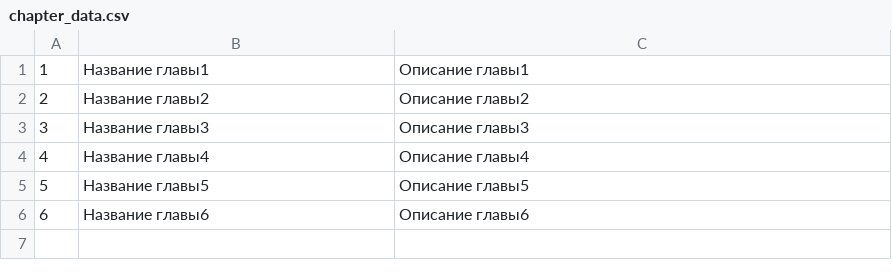
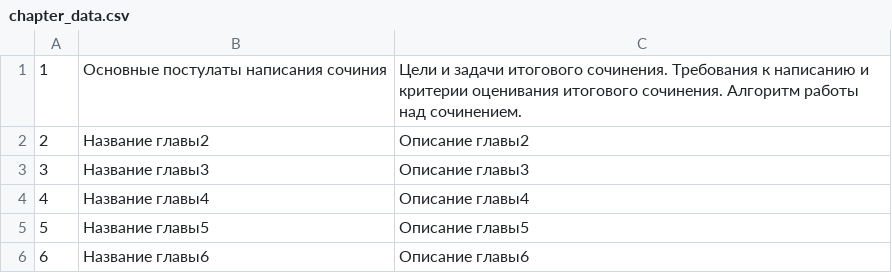
Before and after one commit to anepretimovdiasoft/Education, a CSV file: app/src/main/res/raw/chapter_data.csv, drawn as a sheet.

```diff
--- a/app/src/main/res/raw/chapter_data.csv
+++ b/app/src/main/res/raw/chapter_data.csv
@@ -1,2 +1,2 @@
-1;Название главы1;Описание главы1
+1;Основные постулаты написания сочиния;Цели и задачи итогового сочинения. Требования к написанию и критерии оценивания итогового сочинения. Алгоритм работы над сочинением.
 2;Название главы2;Описание главы2
```
Also changed, not shown: app/src/main/res/raw/part_of_chapter_data.csv, app/src/main/res/raw/question_mult_choice_data.csv, 21 other files.
